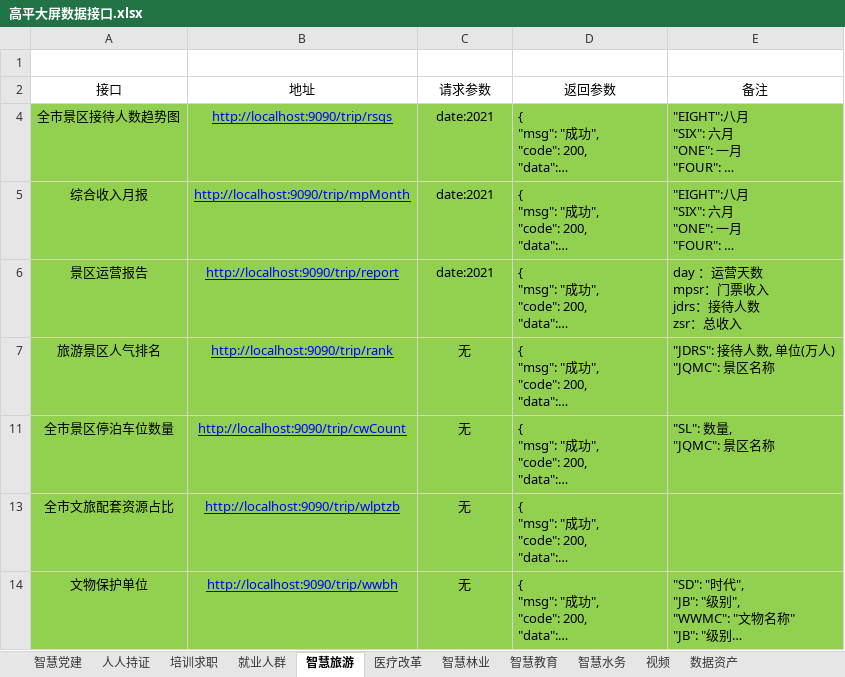
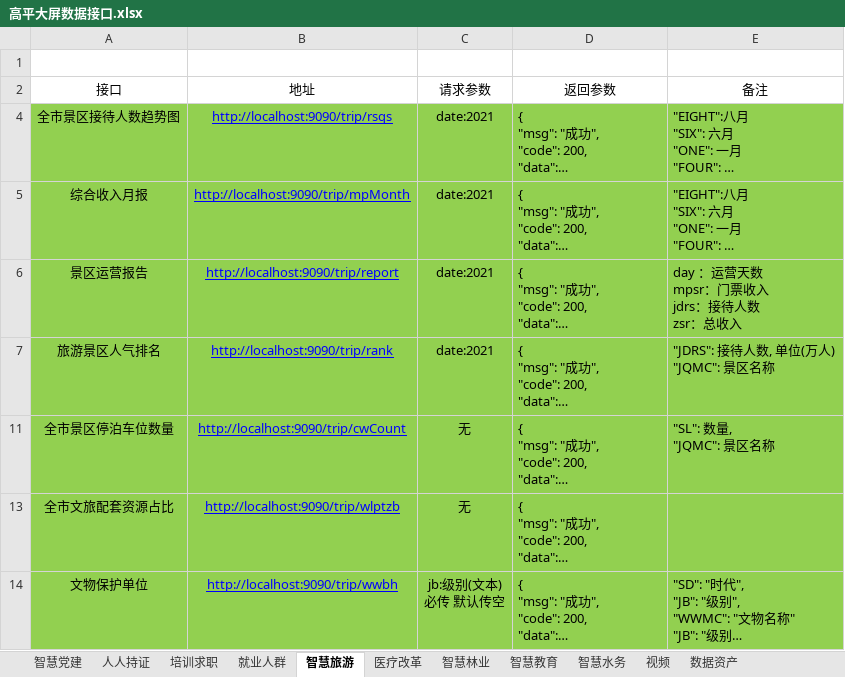
Before and after one commit to chenchenchenchenYang/gpdp, an Excel workbook: docs/高平大屏数据接口.xlsx, sheet 智慧旅游, drawn as a sheet; long unchanged cells end in …; values as stored, in another font and other column widths than the file's, no borders; ↵ is a line break in a cell; the diff names each change by its address in the sheet, - before the commit and + after, or states it on an @@ line.

Commit message:
智慧旅游 接口文档更新

```diff
--- a/docs/高平大屏数据接口.xlsx (sheet 智慧旅游)
+++ b/docs/高平大屏数据接口.xlsx (sheet 智慧旅游)
-C7 (请求参数): 无
+C7 (请求参数): date:2021
-C14 (请求参数): 无
+C14 (请求参数): jb:级别(文本) ↵ 必传 默认传空
```
